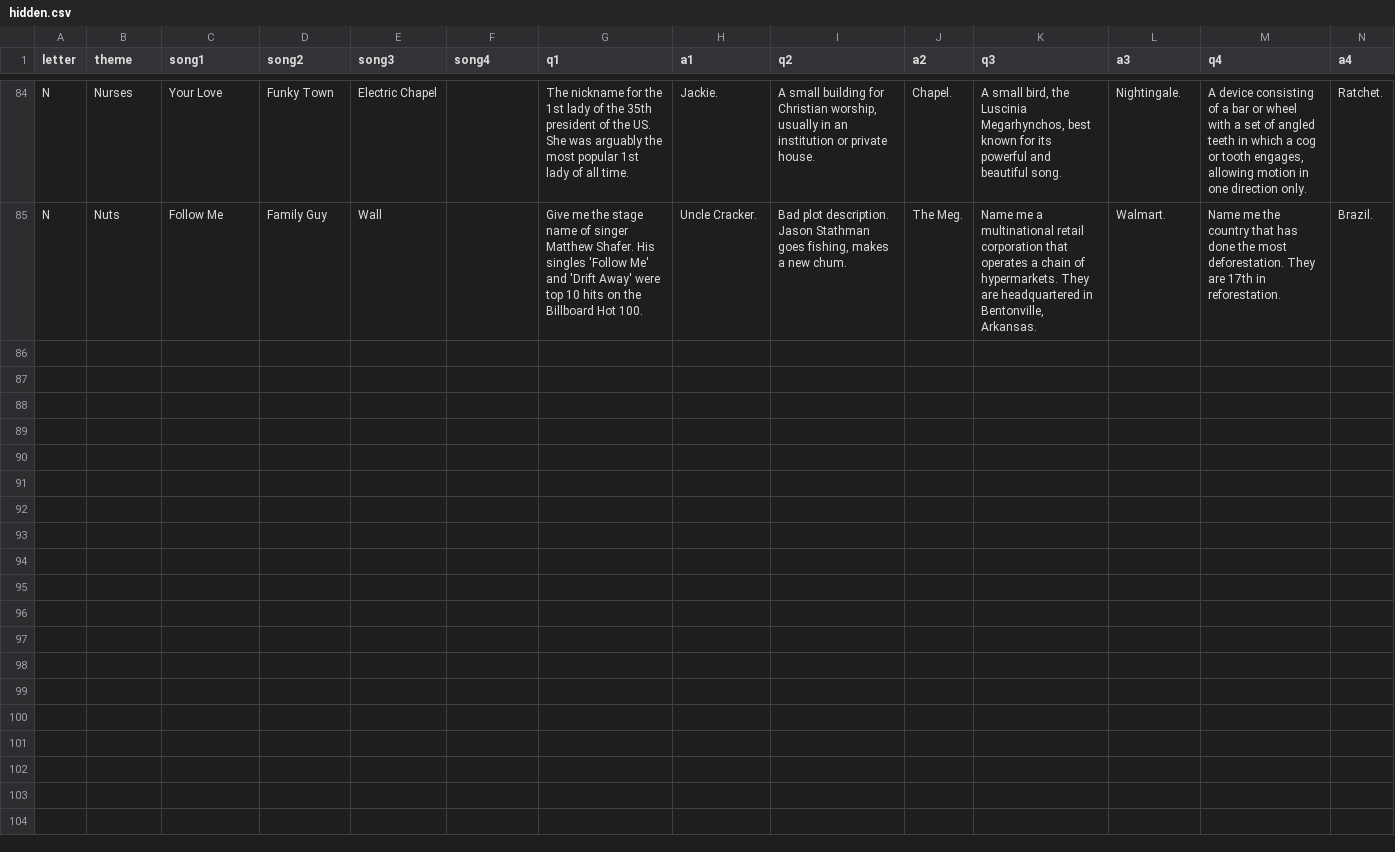
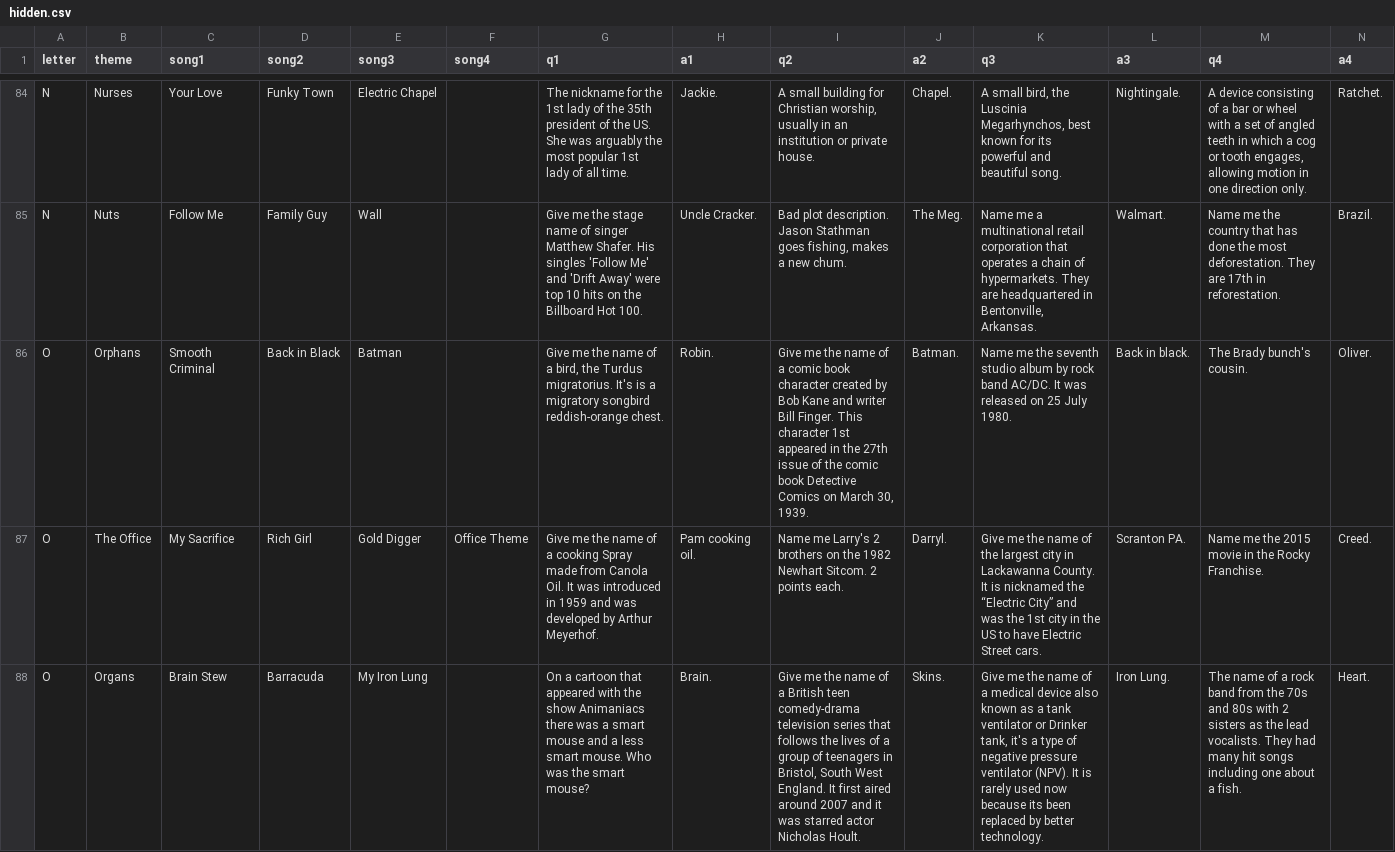
Before and after one commit to BOUCKY/Trivia_FAQtory, a CSV file: server/hidden.csv, drawn as a sheet; only a part is shown, gaps mark what is left out; rows hold the shown columns only; the diff covers the shown part only; the diff names each change by its address in the sheet, - before the commit and + after, or states it on an @@ line.

```diff
--- a/server/hidden.csv
+++ b/server/hidden.csv
+row 86: O | Orphans | Smooth Criminal | Back in Black | Batman |  | Give me the name of a bird, the Turdus migratorius. It's is a migratory songbird reddish-orange chest. | Robin. | Give me the name of a comic book character created by Bob Kane and writer Bill Finger. This character 1st appeared in the 27th issue of the comic book Detective Comics on March 30, 1939. | Batman. | Name me the seventh studio album by rock band AC/DC. It was released on 25 July 1980. | Back in black. | The Brady bunch's cousin. | Oliver.
+row 87: O | The Office | My Sacrifice | Rich Girl | Gold Digger | Office Theme | Give me the name of a cooking Spray made from Canola Oil. It was introduced in 1959 and was developed by Arthur Meyerhof. | Pam cooking oil. | Name me Larry's 2 brothers on the 1982 Newhart Sitcom. 2 points each. | Darryl. | Give me the name of the largest city in Lackawanna County. It is nicknamed the “Electric City” and was the 1st city in the US to have Electric Street cars. | Scranton PA. | Name me the 2015 movie in the Rocky Franchise. | Creed.
+row 88: O | Organs | Brain Stew | Barracuda | My Iron Lung |  | On a cartoon that appeared with the show Animaniacs there was a smart mouse and a less smart mouse. Who was the smart mouse? | Brain. | Give me the name of a British teen comedy-drama television series that follows the lives of a group of teenagers in Bristol, South West England. It first aired around 2007 and it was starred actor Nicholas Hoult. | Skins. | Give me the name of a medical device also known as a tank ventilator or Drinker tank, it's a type of negative pressure ventilator (NPV). It is rarely used now because its been replaced by better technology. | Iron Lung. | The name of a rock band from the 70s and 80s with 2 sisters as the lead vocalists. They had many hit songs including one about a fish. | Heart.
```
Also changed, not shown: 3 added rows elsewhere in this file, server/final_questions.csv, server/player_chosen.csv, 1 other file.
